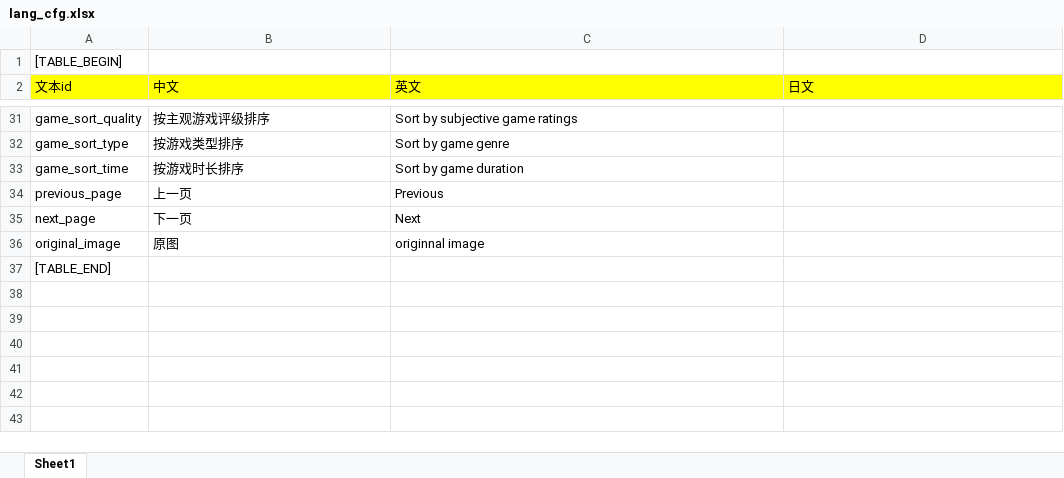
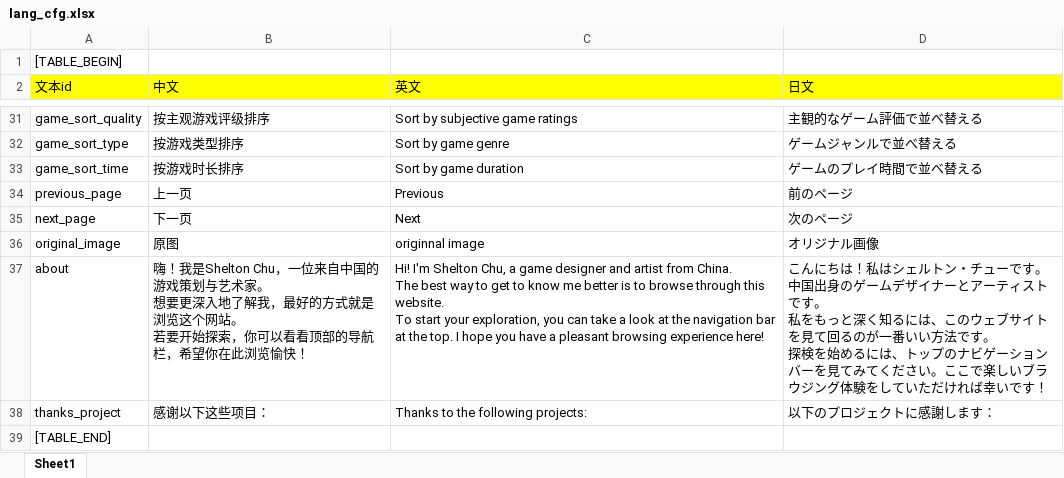
Before and after one commit to jianzou1/Emanon, an Excel workbook: cfg/excel/lang_cfg.xlsx, sheet Sheet1, drawn as a sheet; only a part is shown, gaps mark what is left out; values as stored, in another font and other column widths than the file's, no borders; ↵ is a line break in a cell; the diff covers the shown part only; the diff names each change by its address in the sheet, - before the commit and + after, or states it on an @@ line.

```diff
--- a/cfg/excel/lang_cfg.xlsx (sheet Sheet1)
+++ b/cfg/excel/lang_cfg.xlsx (sheet Sheet1)
-D31 (日文): (empty)
+D31 (日文): 主観的なゲーム評価で並べ替える
-D32 (日文): (empty)
+D32 (日文): ゲームジャンルで並べ替える
-D33 (日文): (empty)
+D33 (日文): ゲームのプレイ時間で並べ替える
-D34 (日文): (empty)
+D34 (日文): 前のページ
-D35 (日文): (empty)
+D35 (日文): 次のページ
-D36 (日文): (empty)
+D36 (日文): オリジナル画像
+row 37: about | 嗨！我是Shelton Chu，一位来自中国的游戏策划与艺术家。 ↵ 想要更深入地了解我，最好的方式就是浏览这个网站。 ↵ 若要开始探索，你可以看看顶部的导航栏，希望你在此浏览愉快！ | Hi! I'm Shelton Chu, a game designer and artist from China. ↵ The best way to get to know me better is to browse through this website. ↵ To start your exploration, you can take a look at the navigation bar at the top. I hope you have a pleasant browsing experience here! | こんにちは！私はシェルトン・チューです。中国出身のゲームデザイナーとアーティストです。 ↵ 私をもっと深く知るには、このウェブサイトを見て回るのが一番いい方法です。 ↵ 探検を始めるには、トップのナビゲーションバーを見てみてください。ここで楽しいブラウジング体験をしていただければ幸いです！
+row 38: thanks_project | 感谢以下这些项目： | Thanks to the following projects: | 以下のプロジェクトに感謝します：
```
Also changed, not shown: 26 edited cells elsewhere in this sheet, 5 other files.
